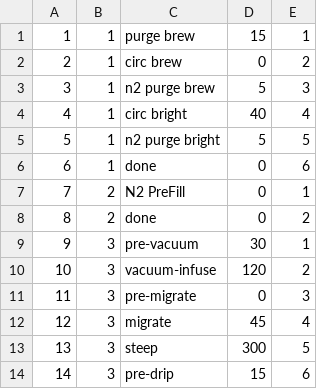
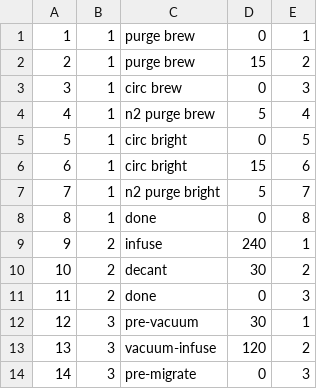
Before and after one commit to james-barnard/nitrobrew, a CSV file: data/rel2.steps.csv, drawn as a sheet; only a part is shown; the shorter side is filled out with more unchanged rows; addresses are those after the commit; the diff names each change by its address in the sheet, - before the commit and + after, or states it on an @@ line.

```diff
--- a/data/rel2.steps.csv
+++ b/data/rel2.steps.csv
-D1: 15
+D1: 0
+row 2: 2 | 1 | purge brew | 15 | 2
@@ column A renumbered from row 3 down @@
-E3: 2
+E3: 3
-E4: 3
+E4: 4
-D5: 40
+D5: 0
-E5: 4
+E5: 5
+row 6: 6 | 1 | circ bright | 15 | 6
-E7: 5
+E7: 7
-E8: 6
+E8: 8
-C9: N2 PreFill
+C9: infuse
-D9: 0
+D9: 240
+row 10: 10 | 2 | decant | 30 | 2
-E11: 2
+E11: 3
```
Also changed, not shown: data/rel2.states.csv, 1 other file.
